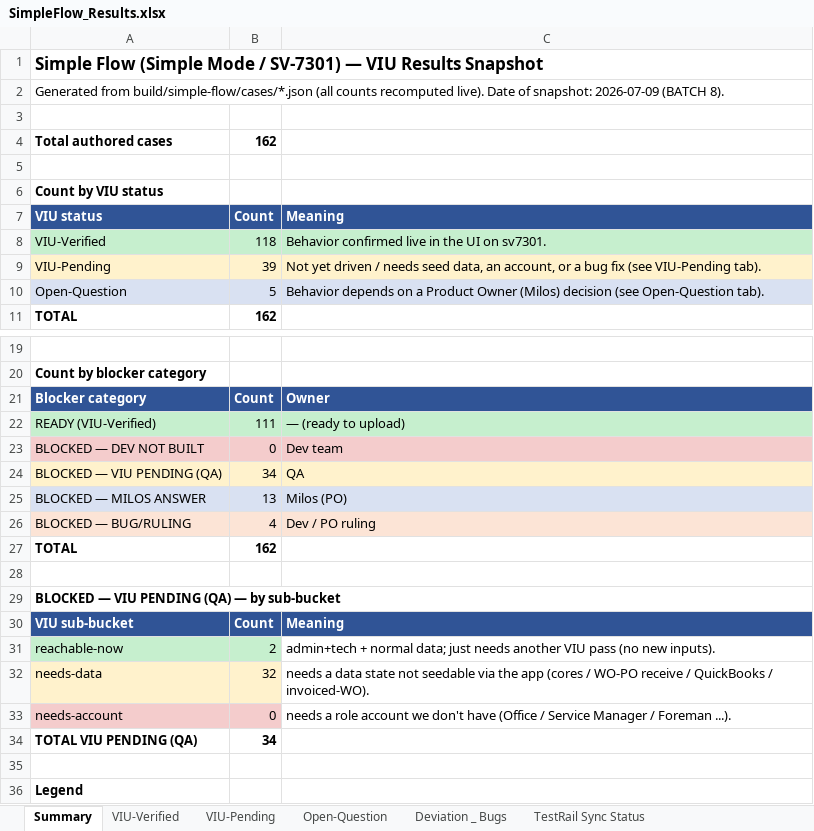
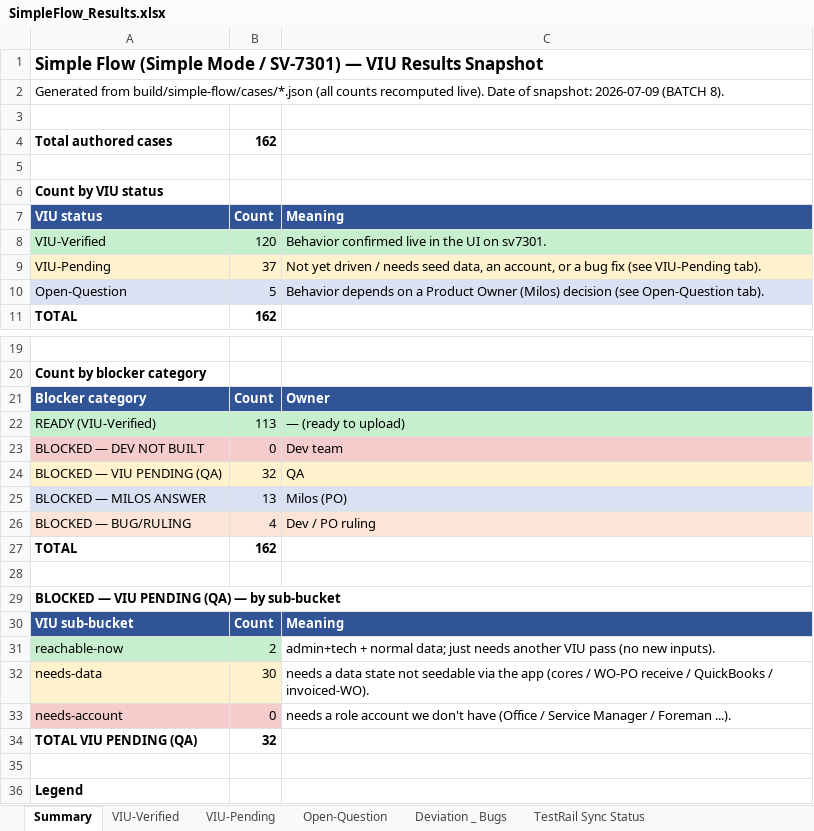
Before and after one commit to bilalmuzamil-sketch/Manual-test-Cases, an Excel workbook: build/simple-flow/SimpleFlow_Results.xlsx, sheet Summary, drawn as a sheet; only a part is shown, gaps mark what is left out; values as stored, in another font and other column widths than the file's, no borders; the diff names each change by its address in the sheet, - before the commit and + after, or states it on an @@ line.

```diff
--- a/build/simple-flow/SimpleFlow_Results.xlsx (sheet Summary)
+++ b/build/simple-flow/SimpleFlow_Results.xlsx (sheet Summary)
-B8: 118
+B8: 120
-B9: 39
+B9: 37
-B22: 111
+B22: 113
-B24: 34
+B24: 32
-B32: 32
+B32: 30
-B34: 34
+B34: 32
```
Also changed, not shown: sheet VIU-Pending, sheet VIU-Verified, sheet Deviation _ Bugs, build/simple-flow/SimpleFlow_Blockers_Tracker.xlsx, 11 other files.
